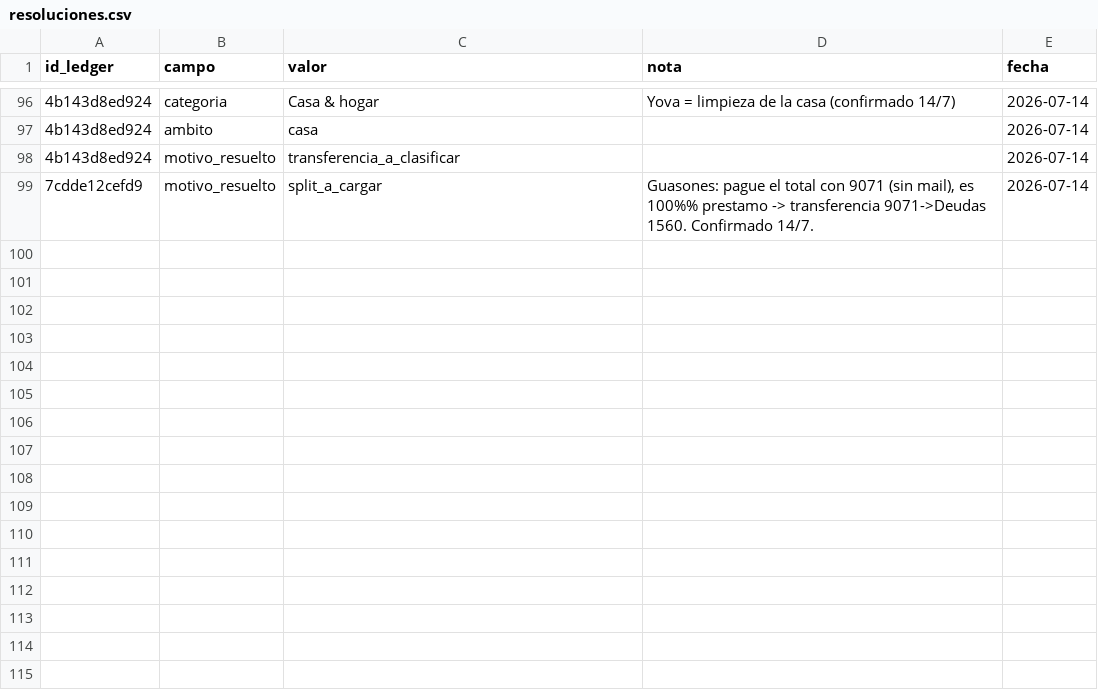
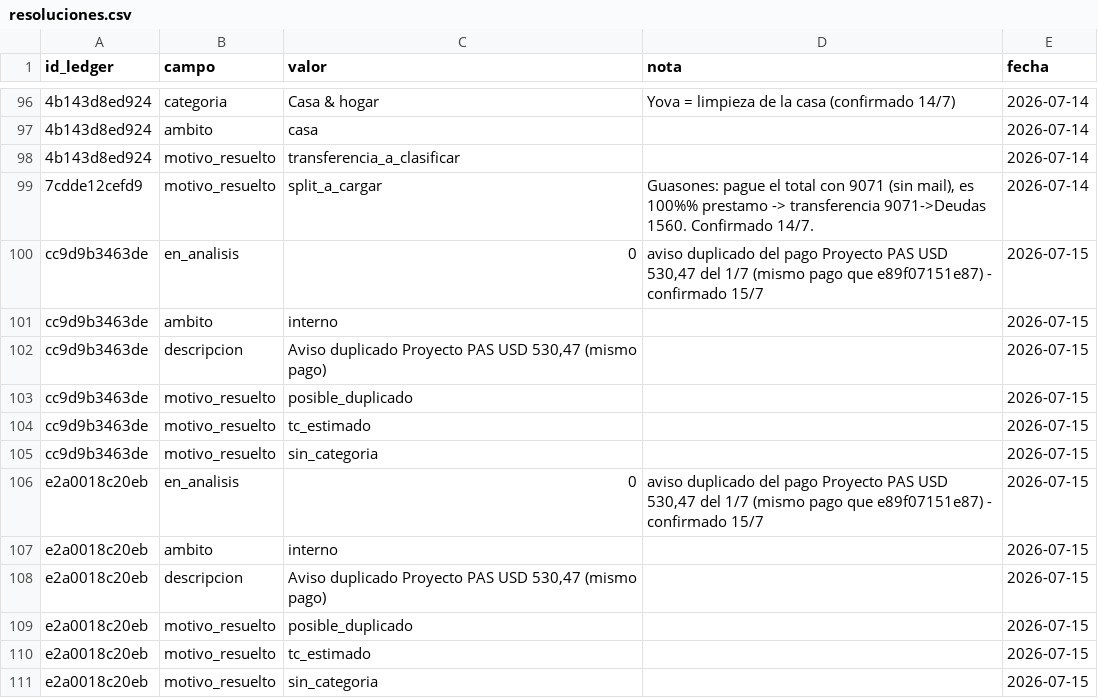
Before and after one commit to joacoguerrae/registro-gastos, a CSV file: data/resoluciones.csv, drawn as a sheet; only a part is shown, gaps mark what is left out; the diff names each change by its address in the sheet, - before the commit and + after, or states it on an @@ line.

```diff
--- a/data/resoluciones.csv
+++ b/data/resoluciones.csv
+row 100: cc9d9b3463de | en_analisis | 0 | aviso duplicado del pago Proyecto PAS USD 530,47 del 1/7 (mismo pago que e89f07151e87) - confirmado 15/7 | 2026-07-15
+row 101: cc9d9b3463de | ambito | interno |  | 2026-07-15
+row 102: cc9d9b3463de | descripcion | Aviso duplicado Proyecto PAS USD 530,47 (mismo pago) |  | 2026-07-15
+row 103: cc9d9b3463de | motivo_resuelto | posible_duplicado |  | 2026-07-15
+row 104: cc9d9b3463de | motivo_resuelto | tc_estimado |  | 2026-07-15
+row 105: cc9d9b3463de | motivo_resuelto | sin_categoria |  | 2026-07-15
+row 106: e2a0018c20eb | en_analisis | 0 | aviso duplicado del pago Proyecto PAS USD 530,47 del 1/7 (mismo pago que e89f07151e87) - confirmado 15/7 | 2026-07-15
+row 107: e2a0018c20eb | ambito | interno |  | 2026-07-15
+row 108: e2a0018c20eb | descripcion | Aviso duplicado Proyecto PAS USD 530,47 (mismo pago) |  | 2026-07-15
+row 109: e2a0018c20eb | motivo_resuelto | posible_duplicado |  | 2026-07-15
+row 110: e2a0018c20eb | motivo_resuelto | tc_estimado |  | 2026-07-15
+row 111: e2a0018c20eb | motivo_resuelto | sin_categoria |  | 2026-07-15
```
Also changed, not shown: data/ledger.csv, data/pendientes.csv, 4 other files.
